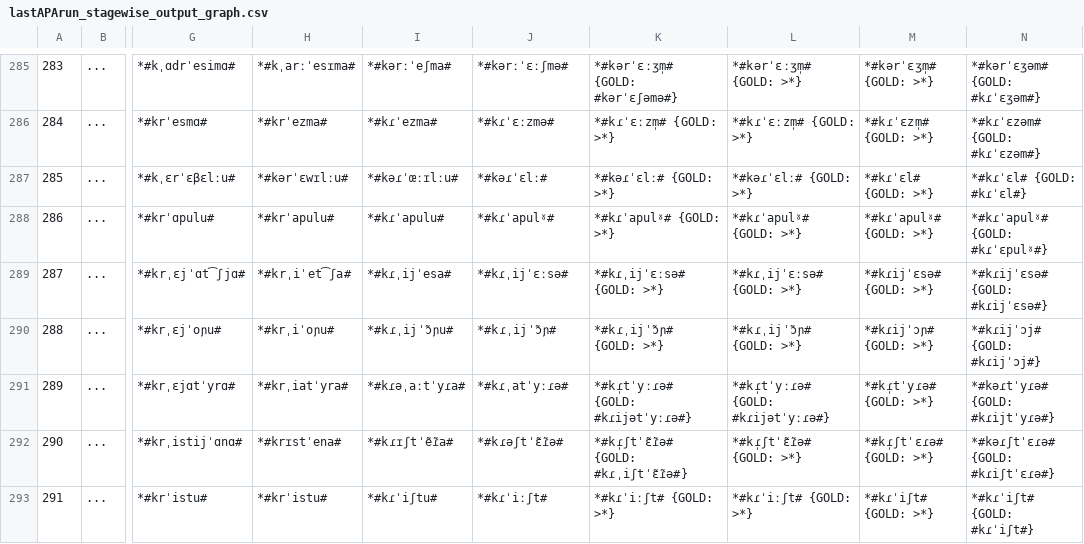
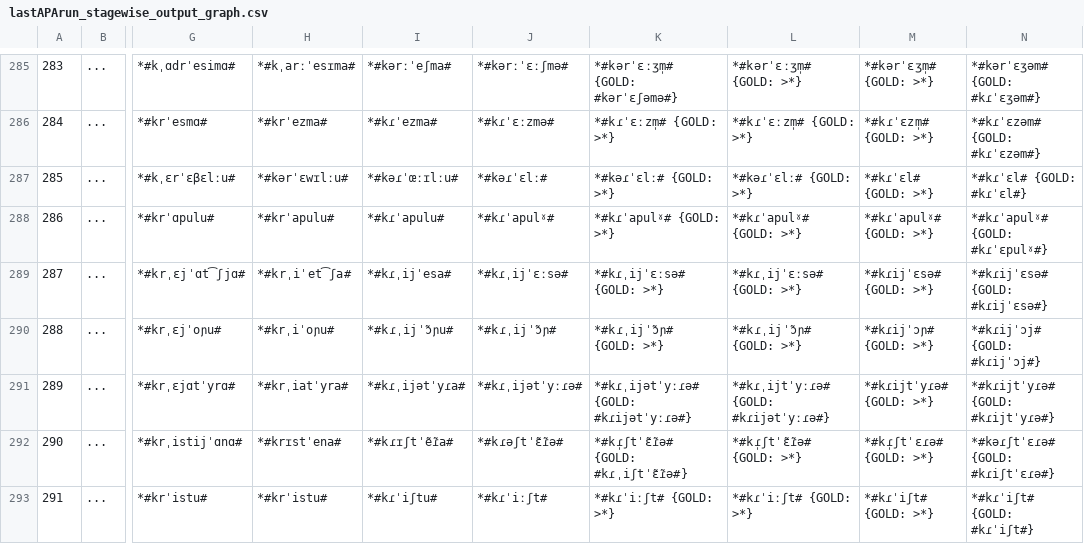
Before and after one commit to clmarr/Albanian-CFR, a CSV file: lastAPArun/lastAPArun_stagewise_output_graph.csv, drawn as a sheet; only a part is shown, gaps mark what is left out; the diff names each change by its address in the sheet, - before the commit and + after, or states it on an @@ line.

```diff
--- a/lastAPArun/lastAPArun_stagewise_output_graph.csv
+++ b/lastAPArun/lastAPArun_stagewise_output_graph.csv
-I291: *#kɾəˌaːtˈyɾa#
+I291: *#kɾˌijətˈyɾa#
-J291: *#kɾˌatˈyːɾə#
+J291: *#kɾˌijətˈyːɾə#
-K291: *#kɾ̩tˈyːɾə# {GOLD: #kɾijətˈyːɾə#}
+K291: *#kɾˌijətˈyːɾə# {GOLD: #kɾijətˈyːɾə#}
-L291: *#kɾ̩tˈyːɾə# {GOLD: #kɾijətˈyːɾə#}
+L291: *#kɾˌijtˈyːɾə# {GOLD: #kɾijətˈyːɾə#}
-M291: *#kɾ̩tˈyɾə# {GOLD: >*}
+M291: *#kɾijtˈyɾə# {GOLD: >*}
-N291: *#kəɾtˈyɾə# {GOLD: #kɾijtˈyɾə#}
+N291: *#kɾijtˈyɾə# {GOLD: #kɾijtˈyɾə#}
```
Also changed, not shown: lastAPArun/Proto-Tosk-SGhegEditDistances.csv, lastAPArun/Proto-ToskEditDistances.csv, 15 other files.
